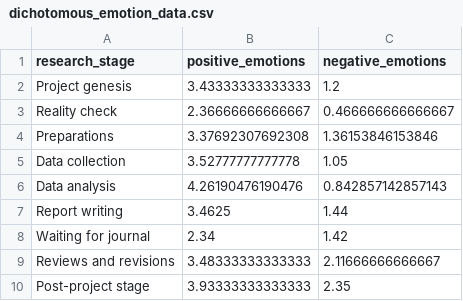
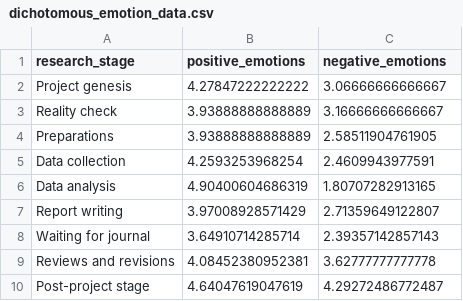
Before and after one commit to DianovicsZsimi/emotional-landscape-researchers, a CSV file: data/processed/dichotomous_emotion_data.csv, drawn as a sheet.

```diff
--- a/data/processed/dichotomous_emotion_data.csv
+++ b/data/processed/dichotomous_emotion_data.csv
@@ -1,10 +1,10 @@
 "research_stage","positive_emotions","negative_emotions"
-"Project genesis",3.43333333333333,1.2
-"Reality check",2.36666666666667,0.466666666666667
-"Preparations",3.37692307692308,1.36153846153846
-"Data collection",3.52777777777778,1.05
-"Data analysis",4.26190476190476,0.842857142857143
-"Report writing",3.4625,1.44
-"Waiting for journal",2.34,1.42
-"Reviews and revisions",3.48333333333333,2.11666666666667
-"Post-project stage",3.93333333333333,2.35
+"Project genesis",4.27847222222222,3.06666666666667
+"Reality check",3.93888888888889,3.16666666666667
+"Preparations",3.93888888888889,2.58511904761905
+"Data collection",4.2593253968254,2.4609943977591
+"Data analysis",4.90400604686319,1.80707282913165
+"Report writing",3.97008928571429,2.71359649122807
+"Waiting for journal",3.64910714285714,2.39357142857143
+"Reviews and revisions",4.08452380952381,3.62777777777778
+"Post-project stage",4.64047619047619,4.29272486772487
```
Also changed, not shown: 9 other files.
